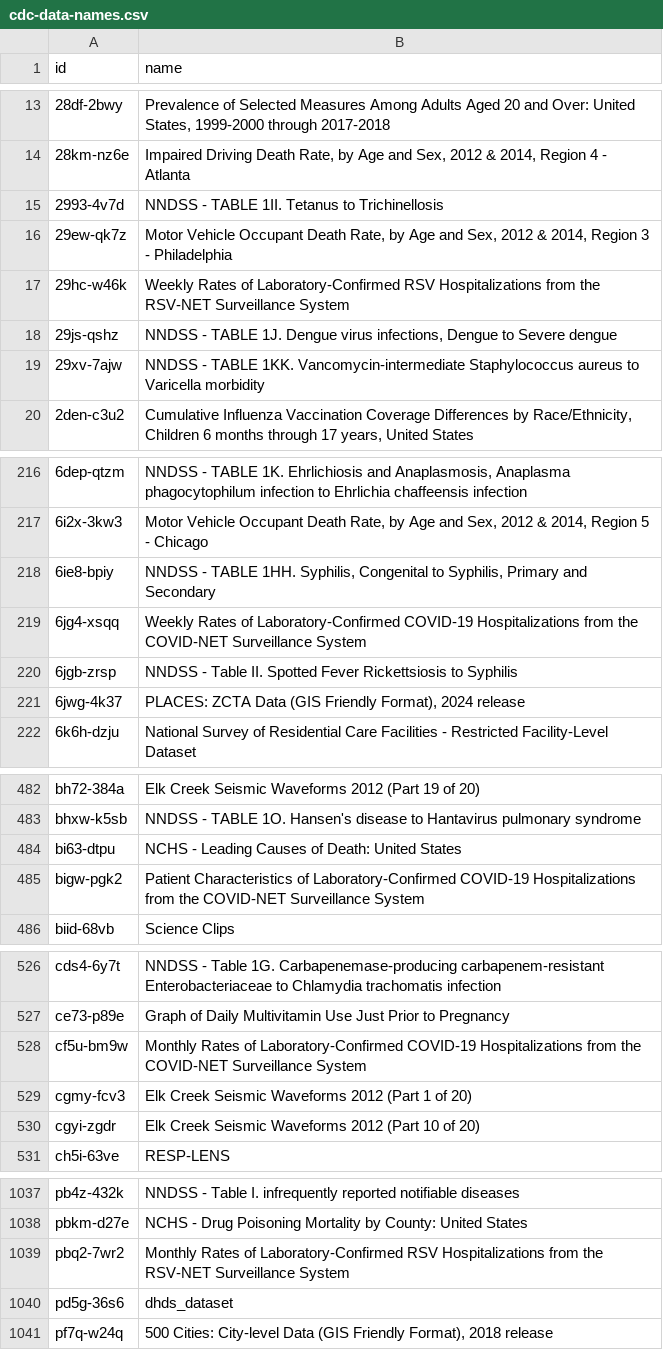
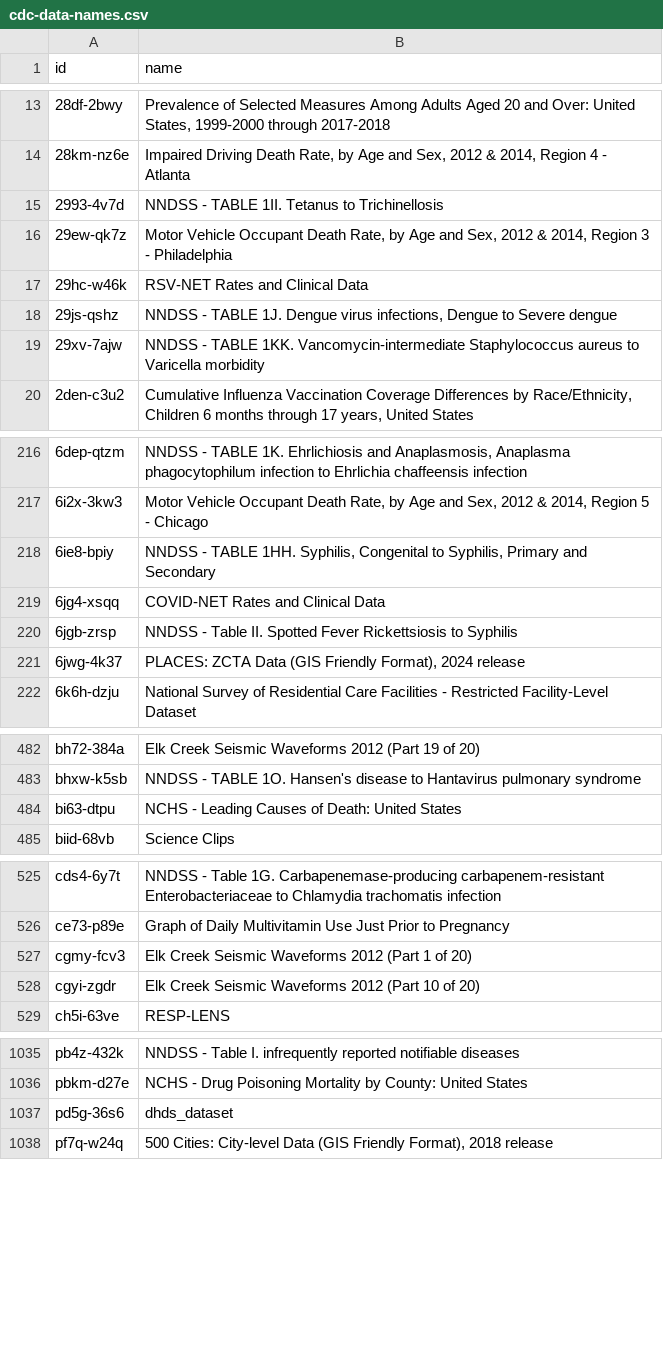
Before and after one commit to jemory/cdc-data-changes, a CSV file: exported_data/cdc-data-names.csv, drawn as a sheet; only a part is shown, gaps mark what is left out.

```diff
--- a/exported_data/cdc-data-names.csv
+++ b/exported_data/cdc-data-names.csv
@@ -16,3 +16,3 @@ id,name
 29ew-qk7z,"Motor Vehicle Occupant Death Rate, by Age and Sex, 2012 & 2014, Region 3 - Philadelphia"
-29hc-w46k,Weekly Rates of Laboratory-Confirmed RSV Hospitalizations from the RSV-NET Surveillance System
+29hc-w46k,RSV-NET Rates and Clinical Data
 29js-qshz,"NNDSS - TABLE 1J. Dengue virus infections, Dengue to Severe dengue"
@@ -218,3 +218,3 @@ id,name
 6ie8-bpiy,"NNDSS - TABLE 1HH. Syphilis, Congenital to Syphilis, Primary and Secondary"
-6jg4-xsqq,Weekly Rates of Laboratory-Confirmed COVID-19 Hospitalizations from the COVID-NET Surveillance System
+6jg4-xsqq,COVID-NET Rates and Clinical Data
 6jgb-zrsp,NNDSS - Table II. Spotted Fever Rickettsiosis to Syphilis
@@ -484,3 +484,2 @@ bhxw-k5sb,NNDSS - TABLE 1O.  Hansen's disease to Hantavirus pulmonary syndrome
 bi63-dtpu,NCHS - Leading Causes of Death: United States
-bigw-pgk2,Patient Characteristics of Laboratory-Confirmed COVID-19 Hospitalizations from the COVID-NET Surveillance System
 biid-68vb,Science Clips
@@ -527,3 +526,2 @@ cds4-6y7t,NNDSS - Table 1G. Carbapenemase-producing carbapenem-resistant Enterob
 ce73-p89e,Graph of Daily Multivitamin Use Just Prior to Pregnancy
-cf5u-bm9w,Monthly Rates of Laboratory-Confirmed COVID-19 Hospitalizations from the COVID-NET Surveillance System
 cgmy-fcv3,Elk Creek Seismic Waveforms 2012 (Part 1 of 20)
@@ -1038,3 +1036,2 @@ pb4z-432k,NNDSS - Table I. infrequently reported notifiable diseases
 pbkm-d27e,NCHS - Drug Poisoning Mortality by County: United States
-pbq2-7wr2,Monthly Rates of Laboratory-Confirmed RSV Hospitalizations from the RSV-NET Surveillance System
 pd5g-36s6,dhds_dataset
```
Also changed, not shown: 3 other files.
